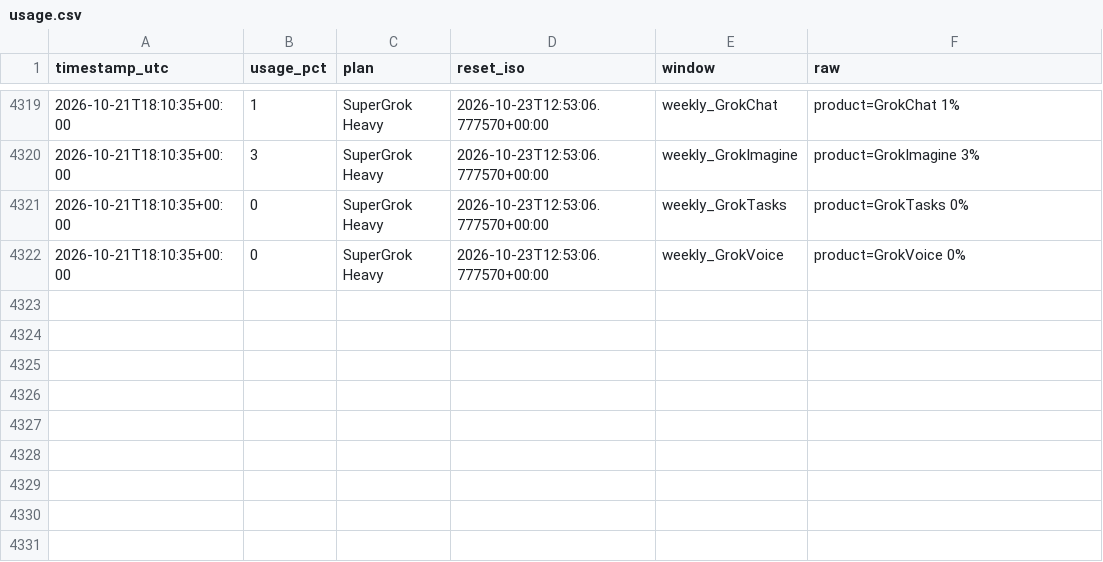
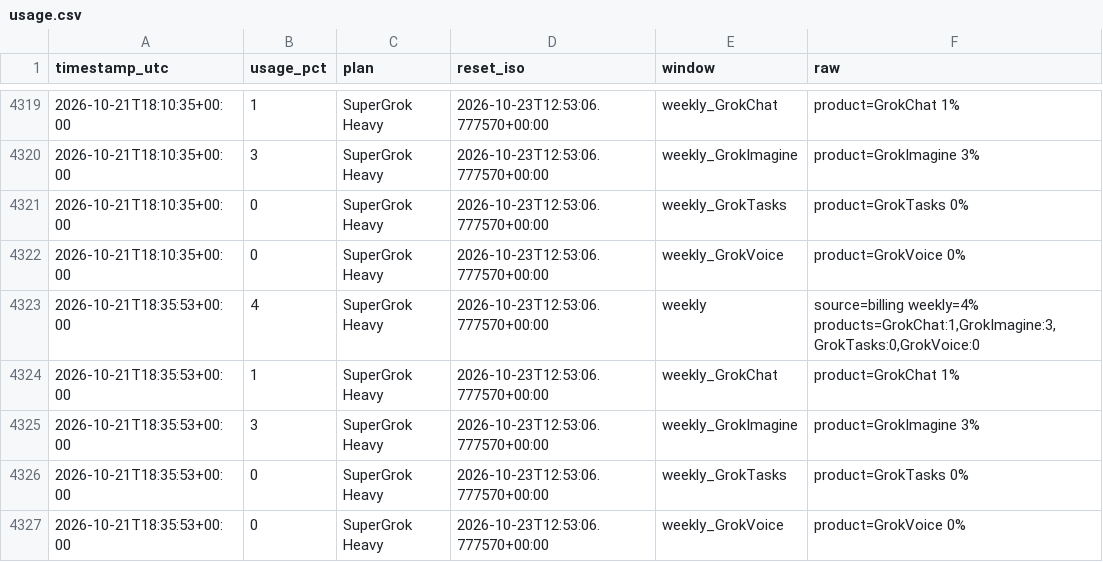
Before and after one commit to daboodah-oss/assistant-usage, a CSV file: data/grok/usage.csv, drawn as a sheet; only a part is shown, gaps mark what is left out.

Commit message:
grok: sample 2026-10-21T18:38Z

```diff
--- a/data/grok/usage.csv
+++ b/data/grok/usage.csv
@@ -4322 +4322,6 @@ timestamp_utc,usage_pct,plan,reset_iso,window,raw
 2026-10-21T18:10:35+00:00,0,SuperGrok Heavy,2026-10-23T12:53:06.777570+00:00,weekly_GrokVoice,product=GrokVoice 0%
+2026-10-21T18:35:53+00:00,4,SuperGrok Heavy,2026-10-23T12:53:06.777570+00:00,weekly,"source=billing weekly=4% products=GrokChat:1,GrokImagine:3,GrokTasks:0,GrokVoice:0"
+2026-10-21T18:35:53+00:00,1,SuperGrok Heavy,2026-10-23T12:53:06.777570+00:00,weekly_GrokChat,product=GrokChat 1%
+2026-10-21T18:35:53+00:00,3,SuperGrok Heavy,2026-10-23T12:53:06.777570+00:00,weekly_GrokImagine,product=GrokImagine 3%
+2026-10-21T18:35:53+00:00,0,SuperGrok Heavy,2026-10-23T12:53:06.777570+00:00,weekly_GrokTasks,product=GrokTasks 0%
+2026-10-21T18:35:53+00:00,0,SuperGrok Heavy,2026-10-23T12:53:06.777570+00:00,weekly_GrokVoice,product=GrokVoice 0%
```
